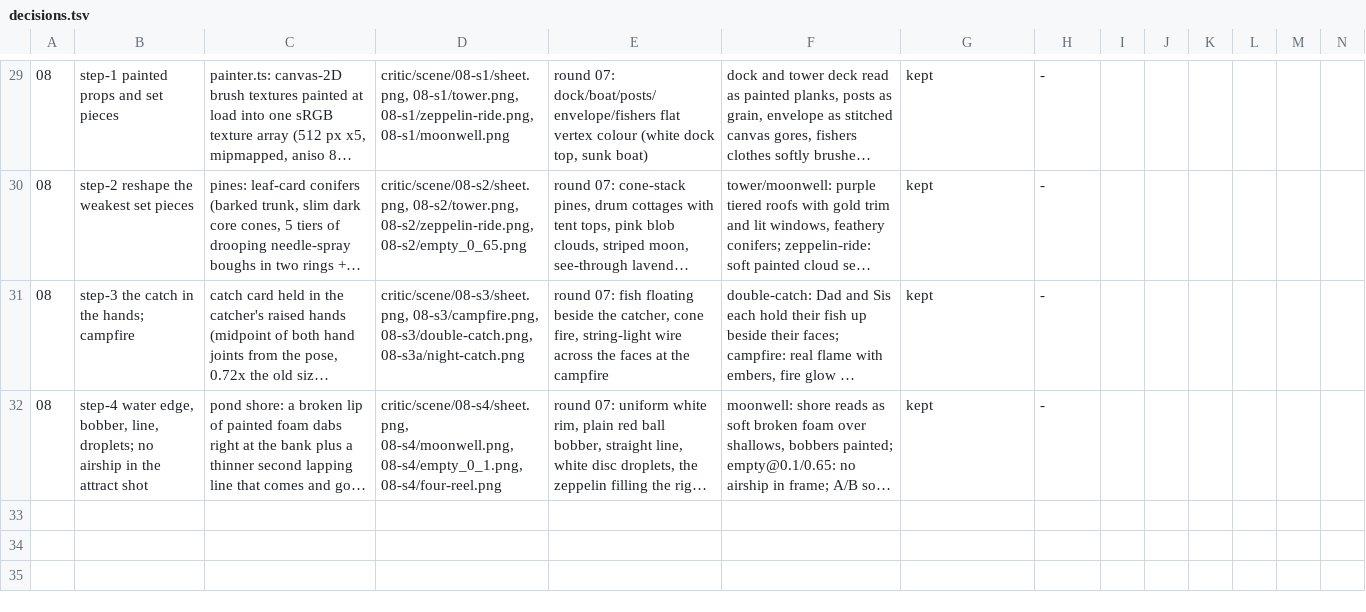
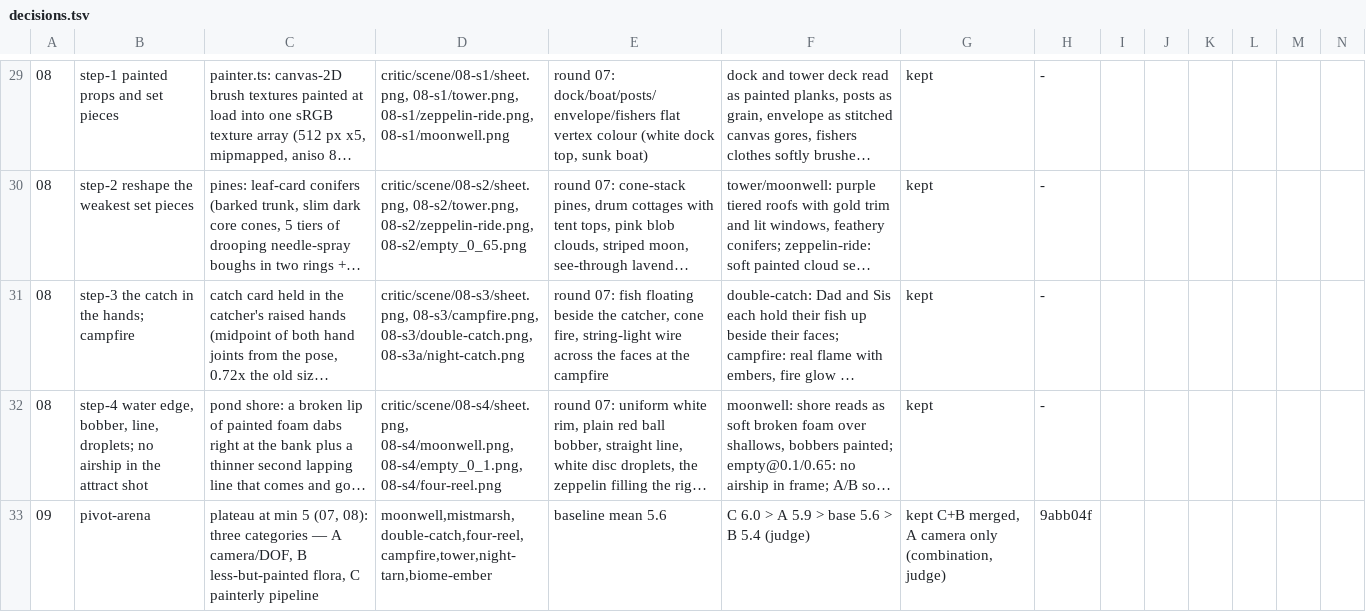
Before and after one commit to open-game-system/bobberbrook, a TSV file: critic/decisions.tsv, drawn as a sheet; only a part is shown, gaps mark what is left out; long unchanged cells end in …; rows hold the shown columns only; the diff names each change by its address in the sheet, - before the commit and + after, or states it on an @@ line.

```diff
--- a/critic/decisions.tsv
+++ b/critic/decisions.tsv
+row 33: 09 | pivot-arena | plateau at min 5 (07, 08): three categories — A camera/DOF, B less-but-painted flora, C painterly pipeline | moonwell,mistmarsh,double-catch,four-reel,campfire,tower,night-tarn,biome-ember | baseline mean 5.6 | C 6.0 > A 5.9 > base 5.6 > B 5.4 (judge) | kept C+B merged, A camera only (combination, judge) | 9abb04f
```
